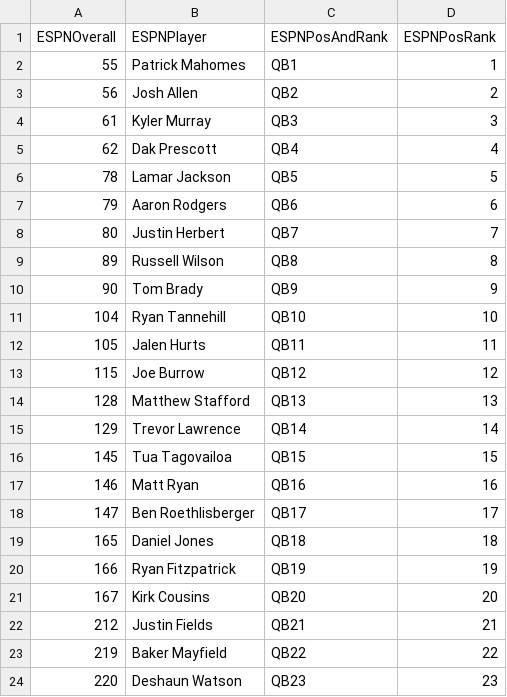
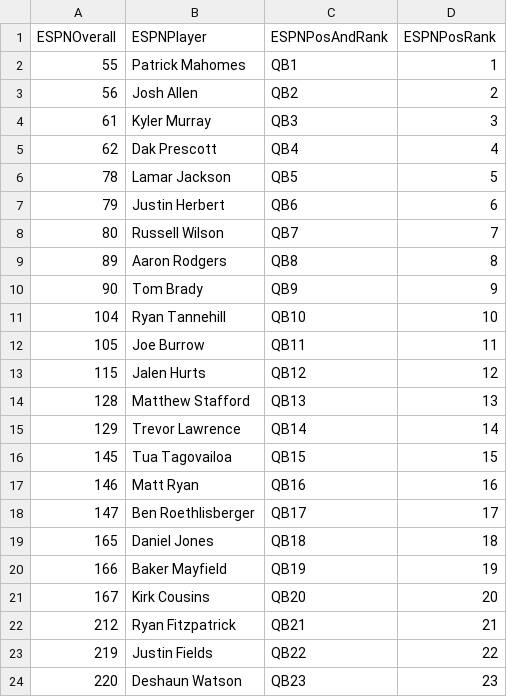
Before and after one commit to ASchmal456/ESPN-Scraper, a CSV file: QBRanks.csv, drawn as a sheet.

```diff
--- a/QBRanks.csv
+++ b/QBRanks.csv
@@ -6,9 +6,9 @@ ESPNOverall,ESPNPlayer,ESPNPosAndRank,ESPNPosRank
 78,Lamar Jackson,QB5,5
-79,Aaron Rodgers,QB6,6
-80,Justin Herbert,QB7,7
-89,Russell Wilson,QB8,8
+79,Justin Herbert,QB6,6
+80,Russell Wilson,QB7,7
+89,Aaron Rodgers,QB8,8
 90,Tom Brady,QB9,9
 104,Ryan Tannehill,QB10,10
-105,Jalen Hurts,QB11,11
-115,Joe Burrow,QB12,12
+105,Joe Burrow,QB11,11
+115,Jalen Hurts,QB12,12
 128,Matthew Stafford,QB13,13
@@ -19,6 +19,6 @@ ESPNOverall,ESPNPlayer,ESPNPosAndRank,ESPNPosRank
 165,Daniel Jones,QB18,18
-166,Ryan Fitzpatrick,QB19,19
+166,Baker Mayfield,QB19,19
 167,Kirk Cousins,QB20,20
-212,Justin Fields,QB21,21
-219,Baker Mayfield,QB22,22
+212,Ryan Fitzpatrick,QB21,21
+219,Justin Fields,QB22,22
 220,Deshaun Watson,QB23,23
```
Also changed, not shown: OverallRanks.csv, RBRanks.csv, 2 other files.
